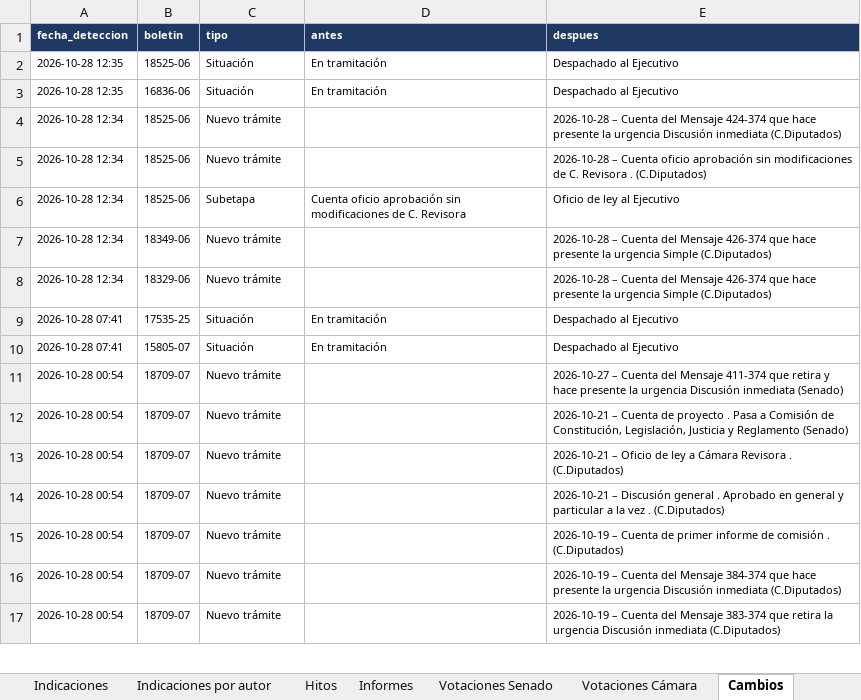
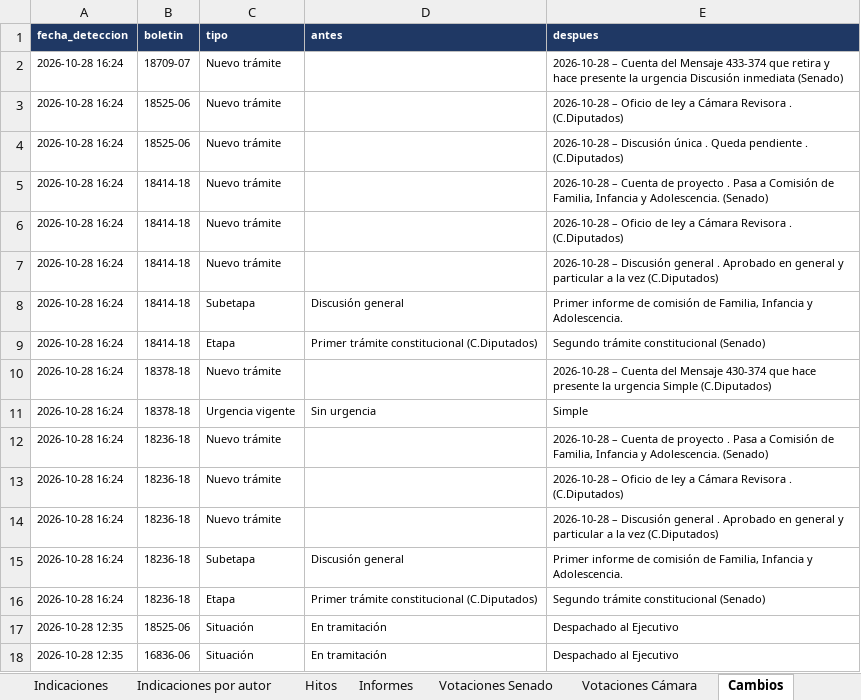
Before and after one commit to AlejandroAvYa/seguimiento-legislativo-seguridad, an Excel workbook: data/proyectos.xlsx, sheet Cambios, drawn as a sheet; only a part is shown; the shorter side is filled out with more unchanged rows; values as stored, in another font and other column widths than the file's, no borders; the diff names each change by its address in the sheet, - before the commit and + after, or states it on an @@ line.

```diff
--- a/data/proyectos.xlsx (sheet Cambios)
+++ b/data/proyectos.xlsx (sheet Cambios)
+row 2: 2026-10-28 16:24 | 18709-07 | Nuevo trámite |  | 2026-10-28 – Cuenta del Mensaje 433-374 que retira y hace presente la urgencia Discusión inmediata (Senado)
+row 3: 2026-10-28 16:24 | 18525-06 | Nuevo trámite |  | 2026-10-28 – Oficio de ley a Cámara Revisora . (C.Diputados)
+row 4: 2026-10-28 16:24 | 18525-06 | Nuevo trámite |  | 2026-10-28 – Discusión única . Queda pendiente . (C.Diputados)
+row 5: 2026-10-28 16:24 | 18414-18 | Nuevo trámite |  | 2026-10-28 – Cuenta de proyecto . Pasa a Comisión de Familia, Infancia y Adolescencia. (Senado)
+row 6: 2026-10-28 16:24 | 18414-18 | Nuevo trámite |  | 2026-10-28 – Oficio de ley a Cámara Revisora . (C.Diputados)
+row 7: 2026-10-28 16:24 | 18414-18 | Nuevo trámite |  | 2026-10-28 – Discusión general . Aprobado en general y particular a la vez (C.Diputados)
+row 8: 2026-10-28 16:24 | 18414-18 | Subetapa | Discusión general | Primer informe de comisión de Familia, Infancia y Adolescencia.
+row 9: 2026-10-28 16:24 | 18414-18 | Etapa | Primer trámite constitucional (C.Diputados) | Segundo trámite constitucional (Senado)
+row 10: 2026-10-28 16:24 | 18378-18 | Nuevo trámite |  | 2026-10-28 – Cuenta del Mensaje 430-374 que hace presente la urgencia Simple (C.Diputados)
+row 11: 2026-10-28 16:24 | 18378-18 | Urgencia vigente | Sin urgencia | Simple
+row 12: 2026-10-28 16:24 | 18236-18 | Nuevo trámite |  | 2026-10-28 – Cuenta de proyecto . Pasa a Comisión de Familia, Infancia y Adolescencia. (Senado)
+row 13: 2026-10-28 16:24 | 18236-18 | Nuevo trámite |  | 2026-10-28 – Oficio de ley a Cámara Revisora . (C.Diputados)
+row 14: 2026-10-28 16:24 | 18236-18 | Nuevo trámite |  | 2026-10-28 – Discusión general . Aprobado en general y particular a la vez (C.Diputados)
+row 15: 2026-10-28 16:24 | 18236-18 | Subetapa | Discusión general | Primer informe de comisión de Familia, Infancia y Adolescencia.
+row 16: 2026-10-28 16:24 | 18236-18 | Etapa | Primer trámite constitucional (C.Diputados) | Segundo trámite constitucional (Senado)
```
Also changed, not shown: sheet Proyectos, sheet Hitos, sheet Indicaciones, sheet Info, 38 other files.
